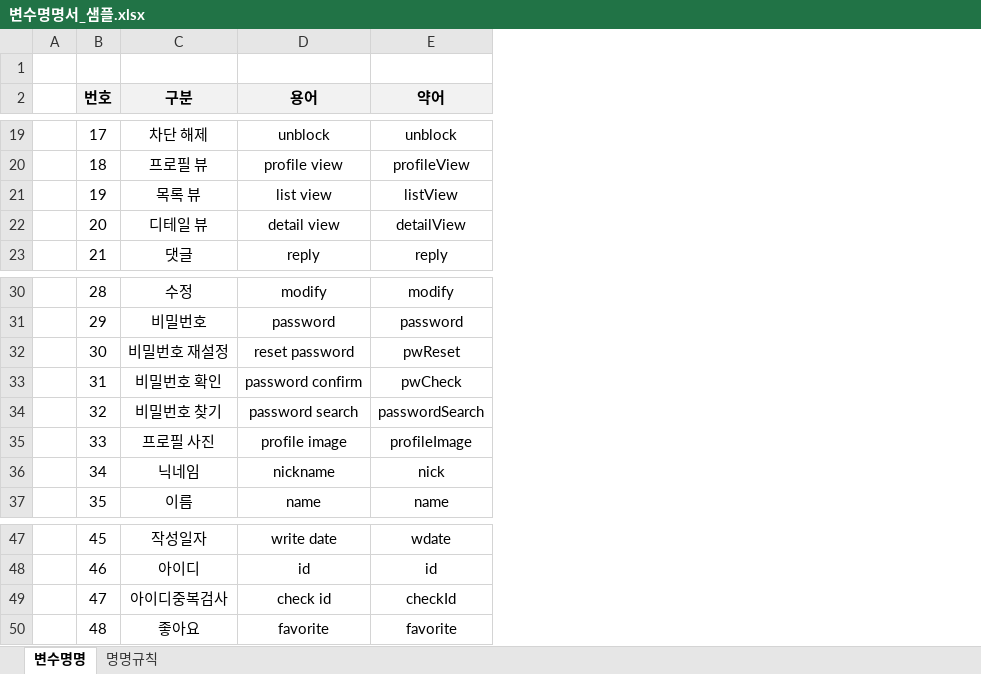
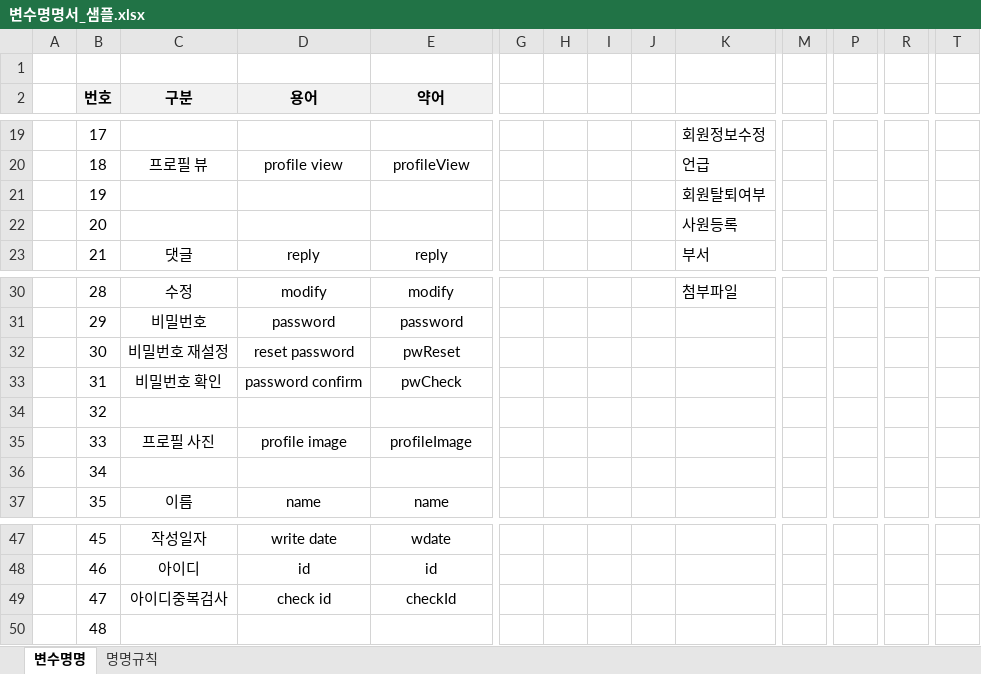
Before and after one commit to juhyeonjong2/EzenCompany, an Excel workbook: Documents/4. 요구분석/3. 변수명명/변수명명서_샘플.xlsx, sheet 변수명명, drawn as a sheet; only a part is shown, gaps mark what is left out; values as stored, in another font and other column widths than the file's, no borders; the diff covers the shown part only; the diff names each change by its address in the sheet, - before the commit and + after, or states it on an @@ line.

```diff
--- a/Documents/4. 요구분석/3. 변수명명/변수명명서_샘플.xlsx (sheet 변수명명)
+++ b/Documents/4. 요구분석/3. 변수명명/변수명명서_샘플.xlsx (sheet 변수명명)
+column G, empty
+column H, empty
+column I, empty
+column J, empty
+column K, rows 19-23: 회원정보수정 | 언급 | 회원탈퇴여부 | 사원등록 | 부서; row 30: 첨부파일
+column M, empty
+column P, empty
+column R, empty
+column T, empty
-C19 (구분): 차단 해제
+C19 (구분): (empty)
-D19 (용어): unblock
+D19 (용어): (empty)
-E19 (약어): unblock
+E19 (약어): (empty)
-C21 (구분): 목록 뷰
+C21 (구분): (empty)
-D21 (용어): list view
+D21 (용어): (empty)
-E21 (약어): listView
+E21 (약어): (empty)
-C22 (구분): 디테일 뷰
+C22 (구분): (empty)
-D22 (용어): detail view
+D22 (용어): (empty)
-E22 (약어): detailView
+E22 (약어): (empty)
-C34 (구분): 비밀번호 찾기
+C34 (구분): (empty)
-D34 (용어): password search
+D34 (용어): (empty)
-E34 (약어): passwordSearch
+E34 (약어): (empty)
-C36 (구분): 닉네임
+C36 (구분): (empty)
-D36 (용어): nickname
+D36 (용어): (empty)
-E36 (약어): nick
+E36 (약어): (empty)
-C50 (구분): 좋아요
+C50 (구분): (empty)
-D50 (용어): favorite
+D50 (용어): (empty)
-E50 (약어): favorite
+E50 (약어): (empty)
```
Also changed, not shown: 5 added columns and 18 edited cells elsewhere in this sheet.
